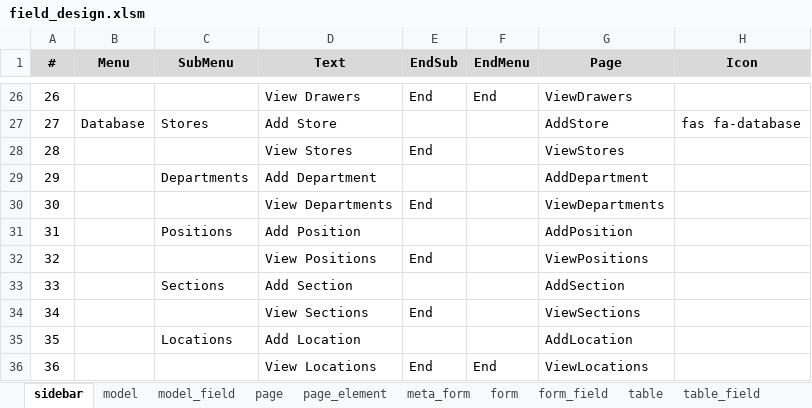
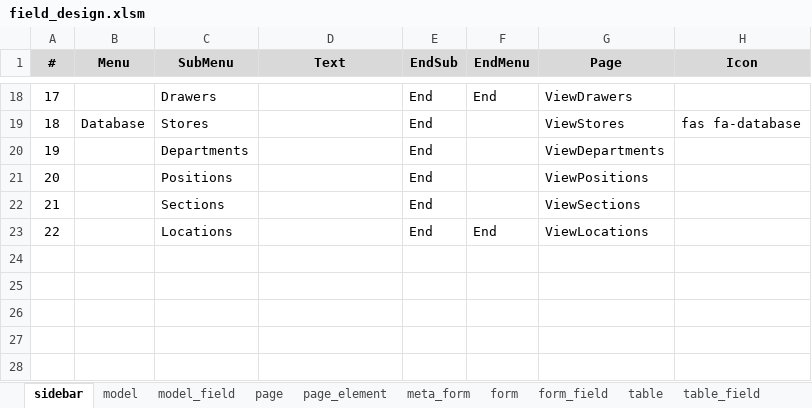
Before and after one commit to billrollins/EcoThrift, an Excel workbook: notebooks/field_design.xlsm, sheet sidebar, drawn as a sheet; only a part is shown, gaps mark what is left out; values as stored, in another font and other column widths than the file's, no borders; removed rows and columns are numbered as before the commit, all else as after; the diff covers the shown part only; the diff names each change by its address in the sheet, - before the commit and + after, or states it on an @@ line.

```diff
--- a/notebooks/field_design.xlsm (sheet sidebar)
+++ b/notebooks/field_design.xlsm (sheet sidebar)
@@ column A (#) renumbered from row 7 down @@
-C18 (SubMenu): (empty)
+C18 (SubMenu): Drawers
-D18 (Text): View Drawers
+D18 (Text): (empty)
-D19 (Text): Add Store
+D19 (Text): (empty)
-E19 (EndSub): (empty)
+E19 (EndSub): End
-G19 (Page): AddStore
+G19 (Page): ViewStores
-row 28: 28 |  |  | View Stores | End |  | ViewStores
-row 29: 29 |  | Departments | Add Department |  |  | AddDepartment
-C20 (SubMenu): (empty)
+C20 (SubMenu): Departments
-D20 (Text): View Departments
+D20 (Text): (empty)
-row 31: 31 |  | Positions | Add Position |  |  | AddPosition
-C21 (SubMenu): (empty)
+C21 (SubMenu): Positions
-D21 (Text): View Positions
+D21 (Text): (empty)
-row 33: 33 |  | Sections | Add Section |  |  | AddSection
-C22 (SubMenu): (empty)
+C22 (SubMenu): Sections
-D22 (Text): View Sections
+D22 (Text): (empty)
-row 35: 35 |  | Locations | Add Location |  |  | AddLocation
-C23 (SubMenu): (empty)
+C23 (SubMenu): Locations
-D23 (Text): View Locations
+D23 (Text): (empty)
```
Also changed, not shown: 3 added rows, 11 removed rows and 18 edited cells elsewhere in this sheet, sheet _model_fields, sheet table_field, sheet form_field, sheet model_field, sheet page, sheet form, 2 more sheets, other sheet tabs, formulas that keep their value, 52 other files.
